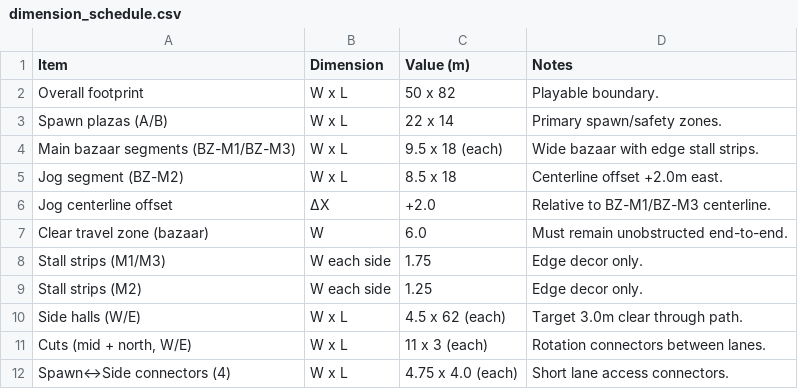
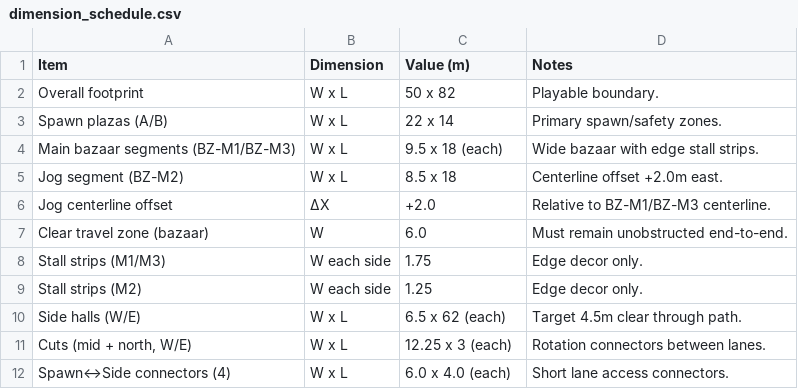
Before and after one commit to dimitricritsinelis/clawd_strike, a CSV file: docs/map-design/specs/dimension_schedule.csv, drawn as a sheet.

```diff
--- a/docs/map-design/specs/dimension_schedule.csv
+++ b/docs/map-design/specs/dimension_schedule.csv
@@ -9,4 +9,4 @@ Stall strips (M1/M3),W each side,1.75,Edge decor only.
 Stall strips (M2),W each side,1.25,Edge decor only.
-Side halls (W/E),W x L,4.5 x 62 (each),Target 3.0m clear through path.
-"Cuts (mid + north, W/E)",W x L,11 x 3 (each),Rotation connectors between lanes.
-Spawn↔Side connectors (4),W x L,4.75 x 4.0 (each),Short lane access connectors.
+Side halls (W/E),W x L,6.5 x 62 (each),Target 4.5m clear through path.
+"Cuts (mid + north, W/E)",W x L,12.25 x 3 (each),Rotation connectors between lanes.
+Spawn↔Side connectors (4),W x L,6.0 x 4.0 (each),Short lane access connectors.
```
Also changed, not shown: 28 other files.
